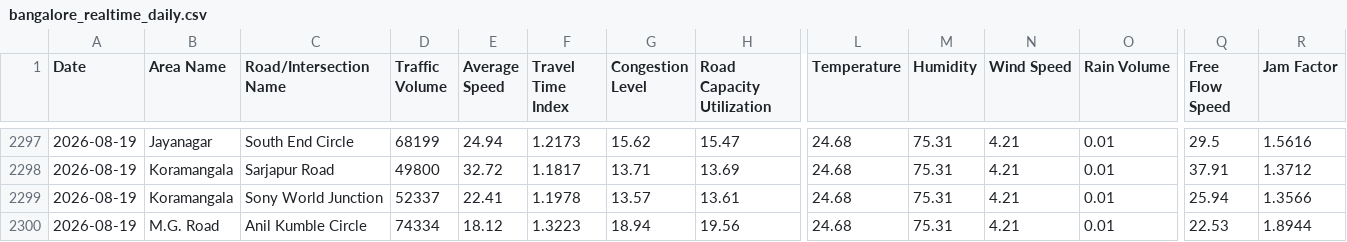
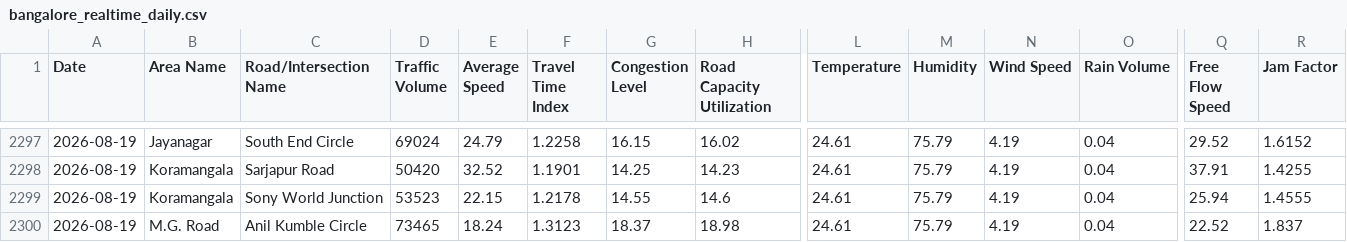
Before and after one commit to Deepa-chinnu/Research_traffic, a CSV file: RAC4_Revised/Realtime_Data_Collection/data/bangalore_realtime_daily.csv, drawn as a sheet; only a part is shown, gaps mark what is left out; the diff covers the shown part only; the diff names each change by its address in the sheet, - before the commit and + after, or states it on an @@ line.

```diff
--- a/RAC4_Revised/Realtime_Data_Collection/data/bangalore_realtime_daily.csv
+++ b/RAC4_Revised/Realtime_Data_Collection/data/bangalore_realtime_daily.csv
-D2297 (Traffic Volume): 68199
+D2297 (Traffic Volume): 69024
-E2297 (Average Speed): 24.94
+E2297 (Average Speed): 24.79
-F2297 (Travel Time Index): 1.2173
+F2297 (Travel Time Index): 1.2258
-G2297 (Congestion Level): 15.62
+G2297 (Congestion Level): 16.15
-H2297 (Road Capacity Utilization): 15.47
+H2297 (Road Capacity Utilization): 16.02
-L2297:L2300 (Temperature): 24.68
+L2297:L2300 (Temperature): 24.61
-M2297:M2300 (Humidity): 75.31
+M2297:M2300 (Humidity): 75.79
-N2297:N2300 (Wind Speed): 4.21
+N2297:N2300 (Wind Speed): 4.19
-O2297:O2300 (Rain Volume): 0.01
+O2297:O2300 (Rain Volume): 0.04
-Q2297 (Free Flow Speed): 29.5
+Q2297 (Free Flow Speed): 29.52
-R2297 (Jam Factor): 1.5616
+R2297 (Jam Factor): 1.6152
-D2298 (Traffic Volume): 49800
+D2298 (Traffic Volume): 50420
-E2298 (Average Speed): 32.72
+E2298 (Average Speed): 32.52
-F2298 (Travel Time Index): 1.1817
+F2298 (Travel Time Index): 1.1901
-G2298 (Congestion Level): 13.71
+G2298 (Congestion Level): 14.25
-H2298 (Road Capacity Utilization): 13.69
+H2298 (Road Capacity Utilization): 14.23
-R2298 (Jam Factor): 1.3712
+R2298 (Jam Factor): 1.4255
-D2299 (Traffic Volume): 52337
+D2299 (Traffic Volume): 53523
-E2299 (Average Speed): 22.41
+E2299 (Average Speed): 22.15
-F2299 (Travel Time Index): 1.1978
+F2299 (Travel Time Index): 1.2178
-G2299 (Congestion Level): 13.57
+G2299 (Congestion Level): 14.55
-H2299 (Road Capacity Utilization): 13.61
+H2299 (Road Capacity Utilization): 14.6
-R2299 (Jam Factor): 1.3566
+R2299 (Jam Factor): 1.4555
-D2300 (Traffic Volume): 74334
+D2300 (Traffic Volume): 73465
-E2300 (Average Speed): 18.12
+E2300 (Average Speed): 18.24
-F2300 (Travel Time Index): 1.3223
+F2300 (Travel Time Index): 1.3123
-G2300 (Congestion Level): 18.94
+G2300 (Congestion Level): 18.37
-H2300 (Road Capacity Utilization): 19.56
+H2300 (Road Capacity Utilization): 18.98
-Q2300 (Free Flow Speed): 22.53
+Q2300 (Free Flow Speed): 22.52
-R2300 (Jam Factor): 1.8944
+R2300 (Jam Factor): 1.837
```
Also changed, not shown: 138 edited cells elsewhere in this file, 1 other file.
